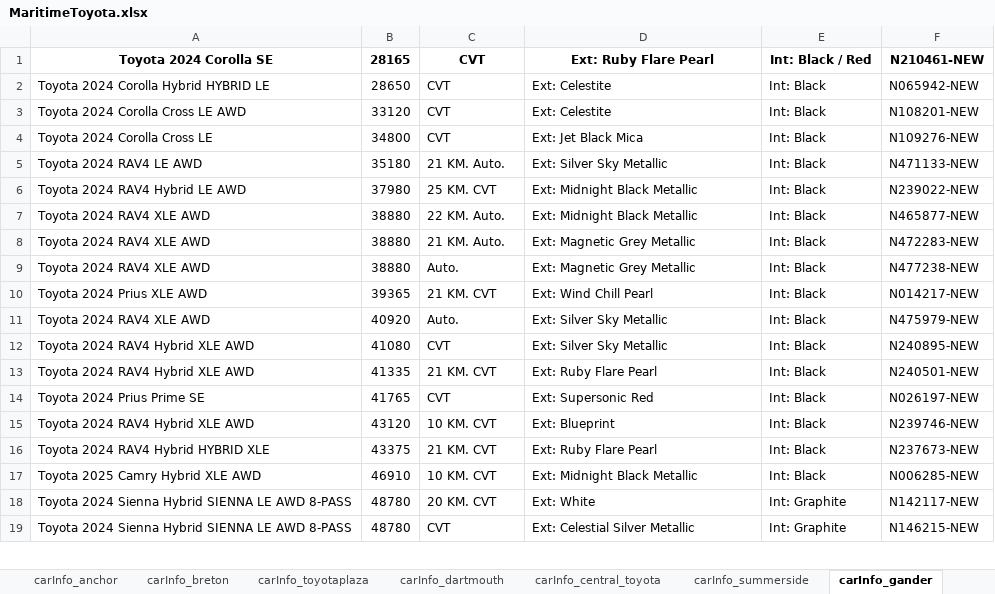
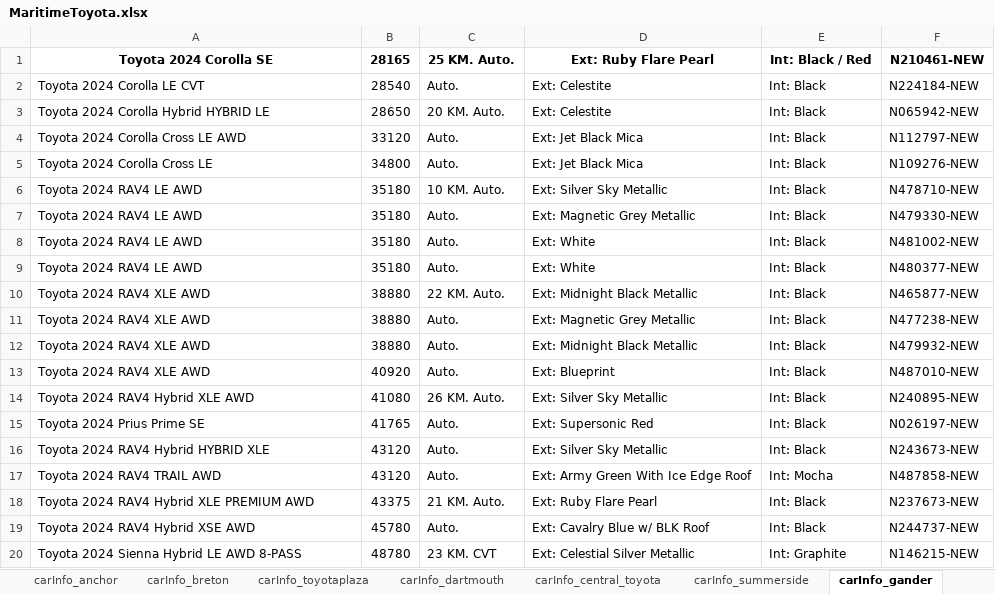
Before and after one commit to gitony0101/X4DS, an Excel workbook: Projects/scrapping_py/MaritimeToyota.xlsx, sheet carInfo_gander, drawn as a sheet; only a part is shown; values as stored, in another font and other column widths than the file's, no borders; removed rows and columns are numbered as before the commit, all else as after; the diff covers the shown part only; the diff names each change by its address in the sheet, - before the commit and + after, or states it on an @@ line.

```diff
--- a/Projects/scrapping_py/MaritimeToyota.xlsx (sheet carInfo_gander)
+++ b/Projects/scrapping_py/MaritimeToyota.xlsx (sheet carInfo_gander)
-C1: CVT
+C1: 25 KM. Auto.
+row 2: Toyota 2024 Corolla LE CVT | 28540 | Auto. | Ext: Celestite | Int: Black | N224184-NEW
-C3: CVT
+C3: 20 KM. Auto.
-C4:C5: CVT
+C4:C5: Auto.
-D4: Ext: Celestite
+D4: Ext: Jet Black Mica
-F4: N108201-NEW
+F4: N112797-NEW
-C6: 21 KM. Auto.
+C6: 10 KM. Auto.
-F6: N471133-NEW
+F6: N478710-NEW
-row 6: Toyota 2024 RAV4 Hybrid LE AWD | 37980 | 25 KM. CVT | Ext: Midnight Black Metallic | Int: Black | N239022-NEW
+row 7: Toyota 2024 RAV4 LE AWD | 35180 | Auto. | Ext: Magnetic Grey Metallic | Int: Black | N479330-NEW
+row 8: Toyota 2024 RAV4 LE AWD | 35180 | Auto. | Ext: White | Int: Black | N481002-NEW
+row 9: Toyota 2024 RAV4 LE AWD | 35180 | Auto. | Ext: White | Int: Black | N480377-NEW
-row 8: Toyota 2024 RAV4 XLE AWD | 38880 | 21 KM. Auto. | Ext: Magnetic Grey Metallic | Int: Black | N472283-NEW
-row 10: Toyota 2024 Prius XLE AWD | 39365 | 21 KM. CVT | Ext: Wind Chill Pearl | Int: Black | N014217-NEW
+row 12: Toyota 2024 RAV4 XLE AWD | 38880 | Auto. | Ext: Midnight Black Metallic | Int: Black | N479932-NEW
-D13: Ext: Silver Sky Metallic
+D13: Ext: Blueprint
-F13: N475979-NEW
+F13: N487010-NEW
-C14: CVT
+C14: 26 KM. Auto.
-row 13: Toyota 2024 RAV4 Hybrid XLE AWD | 41335 | 21 KM. CVT | Ext: Ruby Flare Pearl | Int: Black | N240501-NEW
-C15: CVT
+C15: Auto.
-A16: Toyota 2024 RAV4 Hybrid XLE AWD
+A16: Toyota 2024 RAV4 Hybrid HYBRID XLE
-C16: 10 KM. CVT
+C16: Auto.
-D16: Ext: Blueprint
+D16: Ext: Silver Sky Metallic
-F16: N239746-NEW
+F16: N243673-NEW
+row 17: Toyota 2024 RAV4 TRAIL AWD | 43120 | Auto. | Ext: Army Green With Ice Edge Roof | Int: Mocha | N487858-NEW
-A18: Toyota 2024 RAV4 Hybrid HYBRID XLE
+A18: Toyota 2024 RAV4 Hybrid XLE PREMIUM AWD
-C18: 21 KM. CVT
+C18: 21 KM. Auto.
-row 17: Toyota 2025 Camry Hybrid XLE AWD | 46910 | 10 KM. CVT | Ext: Midnight Black Metallic | Int: Black | N006285-NEW
-row 18: Toyota 2024 Sienna Hybrid SIENNA LE AWD 8-PASS | 48780 | 20 KM. CVT | Ext: White | Int: Graphite | N142117-NEW
+row 19: Toyota 2024 RAV4 Hybrid XSE AWD | 45780 | Auto. | Ext: Cavalry Blue w/ BLK Roof | Int: Black | N244737-NEW
-A20: Toyota 2024 Sienna Hybrid SIENNA LE AWD 8-PASS
+A20: Toyota 2024 Sienna Hybrid LE AWD 8-PASS
-C20: CVT
+C20: 23 KM. CVT
```
Also changed, not shown: 8 added rows, 4 removed rows and 6 edited cells elsewhere in this sheet, sheet carInfo_dartmouth, sheet data_part_1, sheet carInfo_central_toyota, sheet carInfo_trimactoyota, sheet carInfo_bathurst, sheet carInfo_edmundston, 9 more sheets, Projects/scrapping_js/lexus_maritime/Lexus_Inventory.xlsx, 2 other files.
